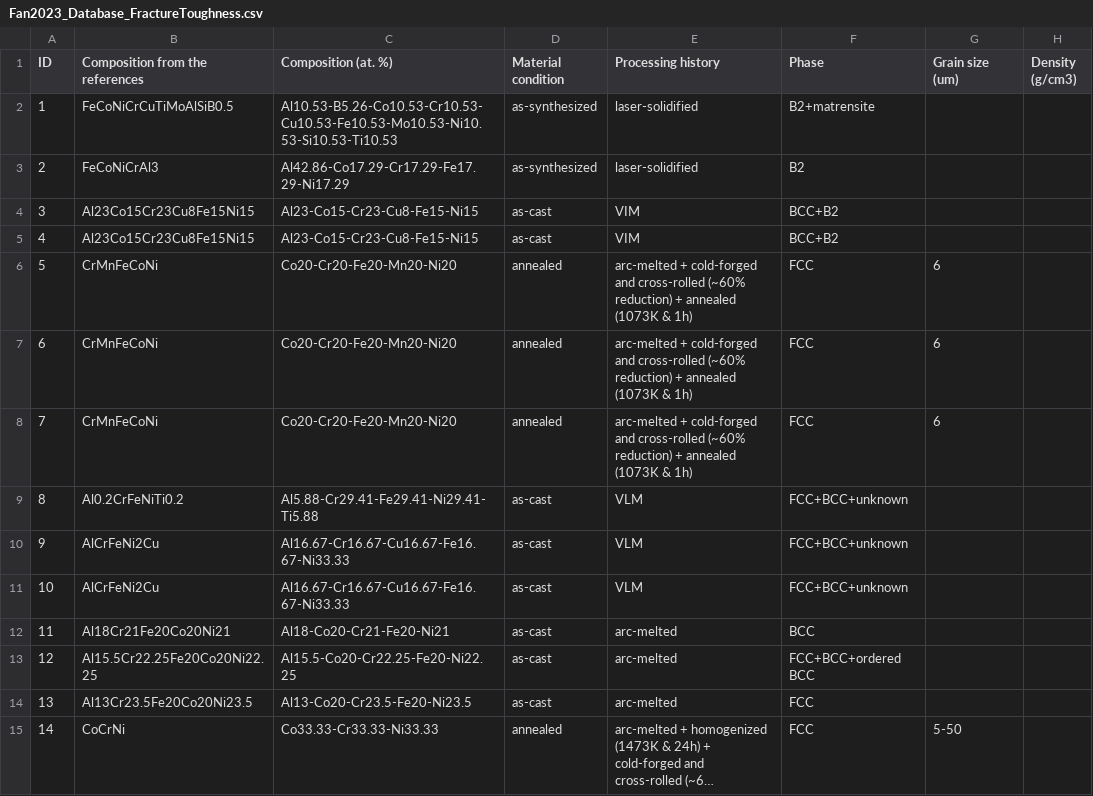
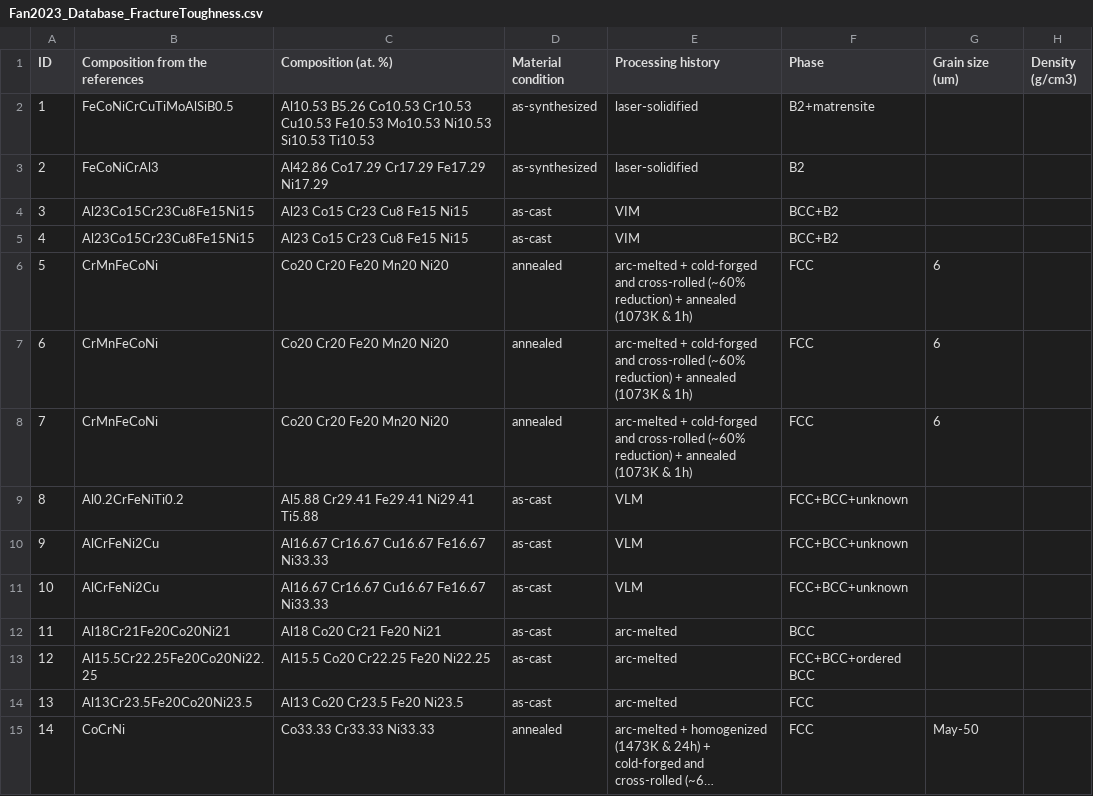
Before and after one commit to amkrajewski/ULTERA-contribute-amkrajewski, a CSV file: assets/Fan2023_Database_FractureToughness.csv, drawn as a sheet; only a part is shown; long unchanged cells end in …; the diff covers the shown part only; the diff names each change by its address in the sheet, - before the commit and + after, or states it on an @@ line.

```diff
--- a/assets/Fan2023_Database_FractureToughness.csv
+++ b/assets/Fan2023_Database_FractureToughness.csv
-C2 (Composition (at. %)): Al10.53-B5.26-Co10.53-Cr10.53-Cu10.53-Fe10.53-Mo10.53-Ni10.53-Si10.53-Ti10.53
+C2 (Composition (at. %)): Al10.53 B5.26 Co10.53 Cr10.53 Cu10.53 Fe10.53 Mo10.53 Ni10.53 Si10.53 Ti10.53
-C3 (Composition (at. %)): Al42.86-Co17.29-Cr17.29-Fe17.29-Ni17.29
+C3 (Composition (at. %)): Al42.86 Co17.29 Cr17.29 Fe17.29 Ni17.29
-C4:C5 (Composition (at. %)): Al23-Co15-Cr23-Cu8-Fe15-Ni15
+C4:C5 (Composition (at. %)): Al23 Co15 Cr23 Cu8 Fe15 Ni15
-C6:C8 (Composition (at. %)): Co20-Cr20-Fe20-Mn20-Ni20
+C6:C8 (Composition (at. %)): Co20 Cr20 Fe20 Mn20 Ni20
-C9 (Composition (at. %)): Al5.88-Cr29.41-Fe29.41-Ni29.41-Ti5.88
+C9 (Composition (at. %)): Al5.88 Cr29.41 Fe29.41 Ni29.41 Ti5.88
-C10:C11 (Composition (at. %)): Al16.67-Cr16.67-Cu16.67-Fe16.67-Ni33.33
+C10:C11 (Composition (at. %)): Al16.67 Cr16.67 Cu16.67 Fe16.67 Ni33.33
-C12 (Composition (at. %)): Al18-Co20-Cr21-Fe20-Ni21
+C12 (Composition (at. %)): Al18 Co20 Cr21 Fe20 Ni21
-C13 (Composition (at. %)): Al15.5-Co20-Cr22.25-Fe20-Ni22.25
+C13 (Composition (at. %)): Al15.5 Co20 Cr22.25 Fe20 Ni22.25
-C14 (Composition (at. %)): Al13-Co20-Cr23.5-Fe20-Ni23.5
+C14 (Composition (at. %)): Al13 Co20 Cr23.5 Fe20 Ni23.5
-C15 (Composition (at. %)): Co33.33-Cr33.33-Ni33.33
+C15 (Composition (at. %)): Co33.33 Cr33.33 Ni33.33
-G15 (Grain size (um)): 5-50
+G15 (Grain size (um)): May-50
```
Also changed, not shown: 95 edited cells elsewhere in this file, assets/Fan2023_Database_ImpactEnergy.csv, assets/Fan2023_Database_ImpactToughness.csv.
